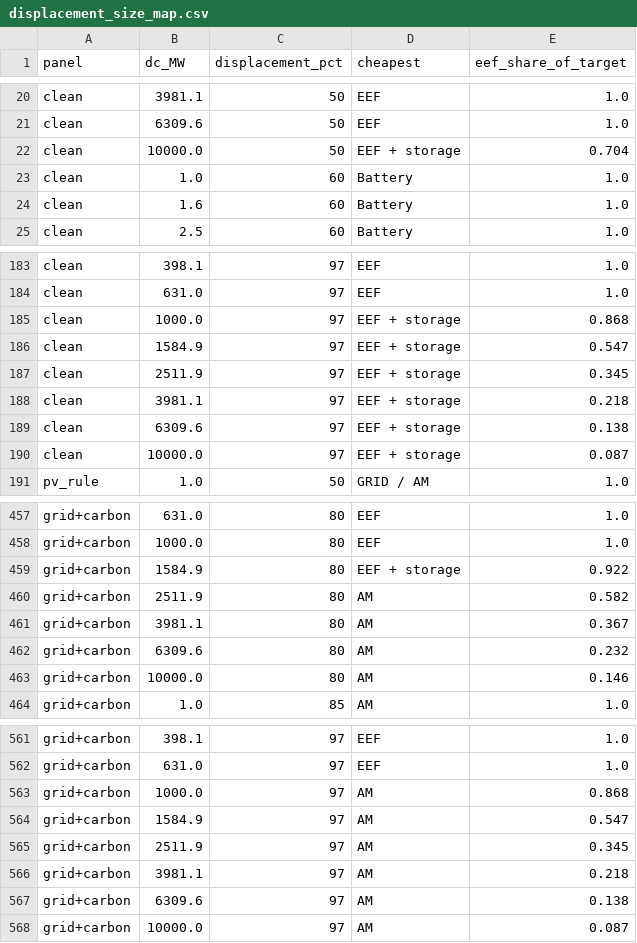
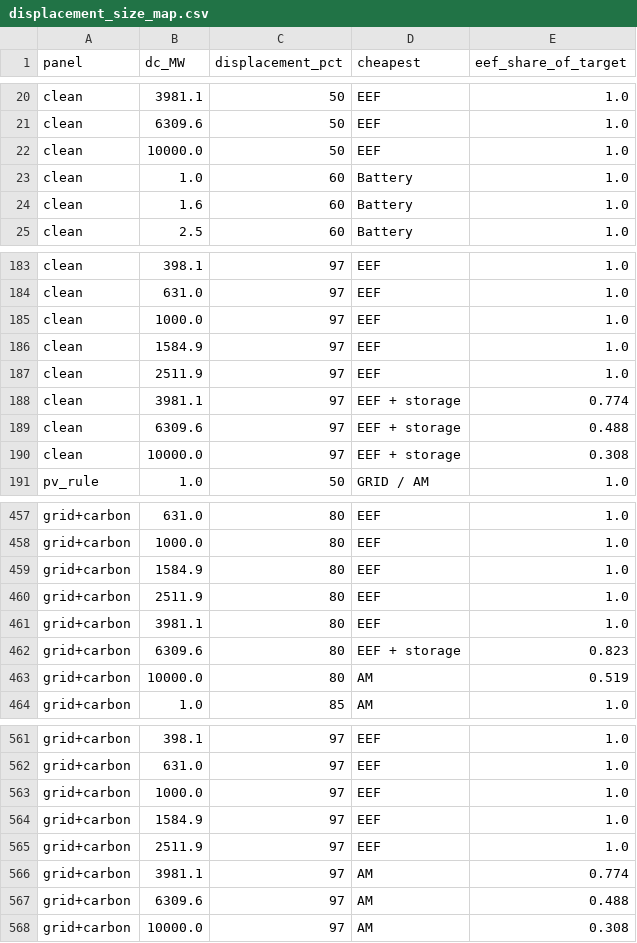
Before and after one commit to alnasser2030/EVM-SMART, a CSV file: tpec2027/results/displacement_size_map.csv, drawn as a sheet; only a part is shown, gaps mark what is left out; the diff covers the shown part only.

```diff
--- a/tpec2027/results/displacement_size_map.csv
+++ b/tpec2027/results/displacement_size_map.csv
@@ -21,3 +21,3 @@ clean,3981.1,50,EEF,1.0
 clean,6309.6,50,EEF,1.0
-clean,10000.0,50,EEF + storage,0.704
+clean,10000.0,50,EEF,1.0
 clean,1.0,60,Battery,1.0
@@ -184,8 +184,8 @@ clean,398.1,97,EEF,1.0
 clean,631.0,97,EEF,1.0
-clean,1000.0,97,EEF + storage,0.868
-clean,1584.9,97,EEF + storage,0.547
-clean,2511.9,97,EEF + storage,0.345
-clean,3981.1,97,EEF + storage,0.218
-clean,6309.6,97,EEF + storage,0.138
-clean,10000.0,97,EEF + storage,0.087
+clean,1000.0,97,EEF,1.0
+clean,1584.9,97,EEF,1.0
+clean,2511.9,97,EEF,1.0
+clean,3981.1,97,EEF + storage,0.774
+clean,6309.6,97,EEF + storage,0.488
+clean,10000.0,97,EEF + storage,0.308
 pv_rule,1.0,50,GRID / AM,1.0
@@ -458,7 +458,7 @@ grid+carbon,631.0,80,EEF,1.0
 grid+carbon,1000.0,80,EEF,1.0
-grid+carbon,1584.9,80,EEF + storage,0.922
-grid+carbon,2511.9,80,AM,0.582
-grid+carbon,3981.1,80,AM,0.367
-grid+carbon,6309.6,80,AM,0.232
-grid+carbon,10000.0,80,AM,0.146
+grid+carbon,1584.9,80,EEF,1.0
+grid+carbon,2511.9,80,EEF,1.0
+grid+carbon,3981.1,80,EEF,1.0
+grid+carbon,6309.6,80,EEF + storage,0.823
+grid+carbon,10000.0,80,AM,0.519
 grid+carbon,1.0,85,AM,1.0
@@ -562,7 +562,7 @@ grid+carbon,398.1,97,EEF,1.0
 grid+carbon,631.0,97,EEF,1.0
-grid+carbon,1000.0,97,AM,0.868
-grid+carbon,1584.9,97,AM,0.547
-grid+carbon,2511.9,97,AM,0.345
-grid+carbon,3981.1,97,AM,0.218
-grid+carbon,6309.6,97,AM,0.138
-grid+carbon,10000.0,97,AM,0.087
+grid+carbon,1000.0,97,EEF,1.0
+grid+carbon,1584.9,97,EEF,1.0
+grid+carbon,2511.9,97,EEF,1.0
+grid+carbon,3981.1,97,AM,0.774
+grid+carbon,6309.6,97,AM,0.488
+grid+carbon,10000.0,97,AM,0.308
```
Also changed, not shown: 155 edited cells elsewhere in this file, 5 other files.
